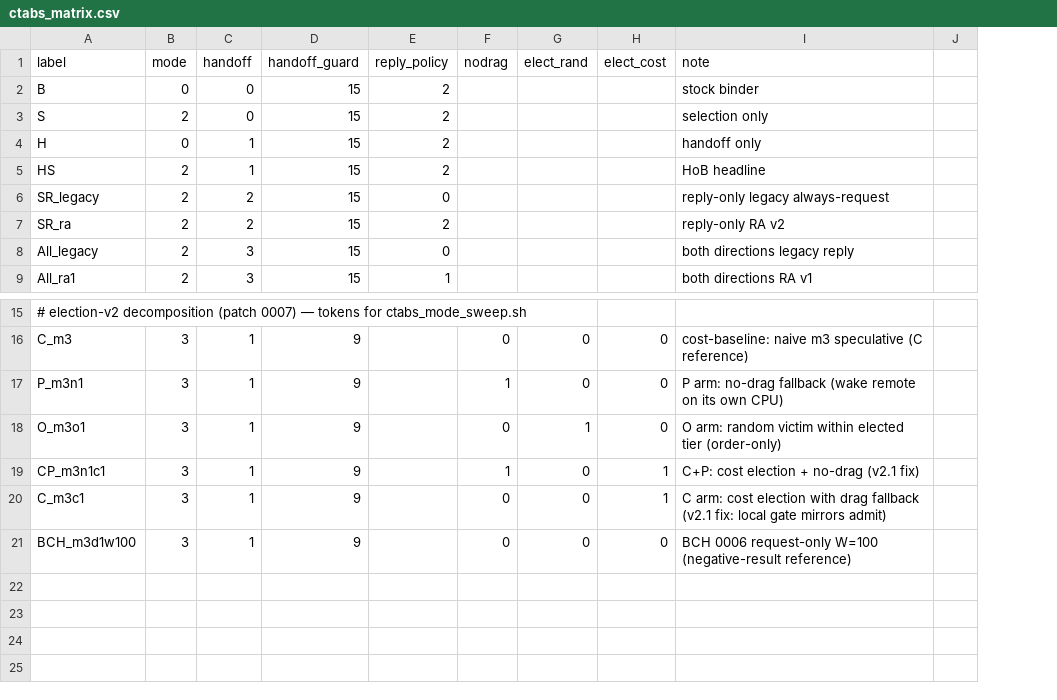
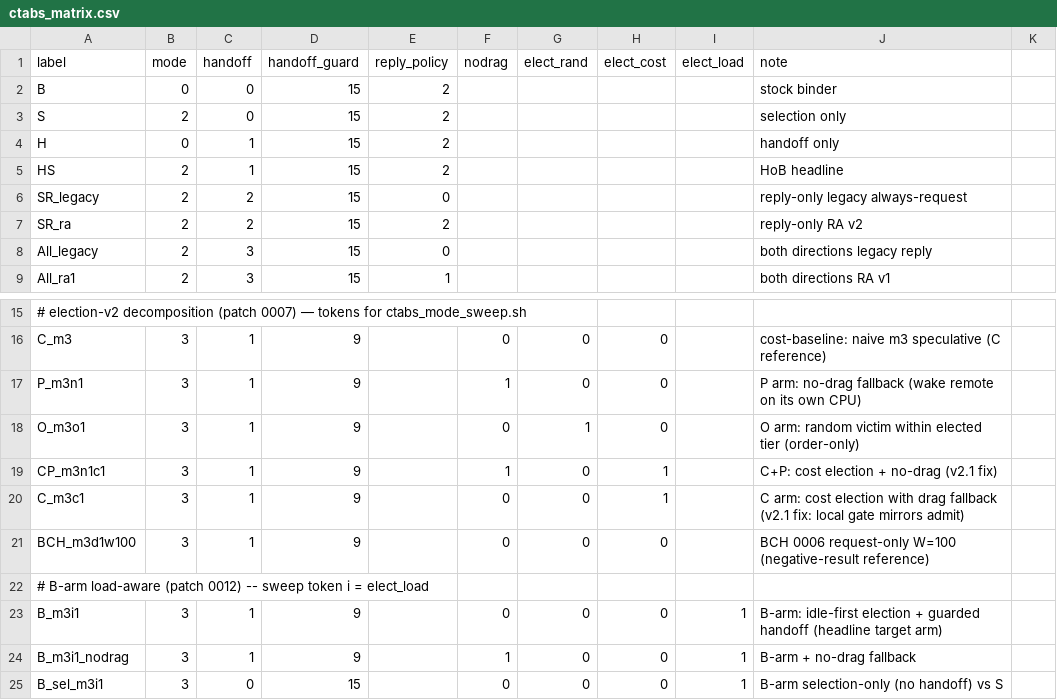
Before and after one commit to trieu1162000/AOSP-Research-and-Improvement, a CSV file: binder/experiments/ctabs_matrix.csv, drawn as a sheet; only a part is shown, gaps mark what is left out; the diff names each change by its address in the sheet, - before the commit and + after, or states it on an @@ line.

Commit message:
experiments: B-arm load-aware election (elect_load knob, sweep token i)
- ctabs_validation_runner.sh: --elect-load option + knob write
- ctabs_mode_sweep.sh: token suffix iI (elect_load), summary columns elect_load/elect_load_idle/elect_load_used
- ctabs_appstart_sweep.sh + appstart_bench.sh: ELECT_LOAD env + knob write
- ctabs_matrix.csv: elect_load column + B-arm rows (B_m3i1, B_m3i1_nodrag, B_sel_m3i1)

Backing patch: 0012-binder-load-aware-election.patch (patches/final_v2).
General-platform results (verified): docs/e4_decision.md in binder-ctabs.

```diff
--- a/binder/experiments/ctabs_matrix.csv
+++ b/binder/experiments/ctabs_matrix.csv
+column I (elect_load), empty
+row 22: # B-arm load-aware (patch 0012) -- sweep token i = elect_load
+row 23: B_m3i1 | 3 | 1 | 9 |  | 0 | 0 | 0 | 1 | B-arm: idle-first election + guarded handoff (headline target arm)
+row 24: B_m3i1_nodrag | 3 | 1 | 9 |  | 1 | 0 | 0 | 1 | B-arm + no-drag fallback
+row 25: B_sel_m3i1 | 3 | 0 | 15 |  | 0 | 0 | 0 | 1 | B-arm selection-only (no handoff) vs S
```
Also changed, not shown: 4 other files.
